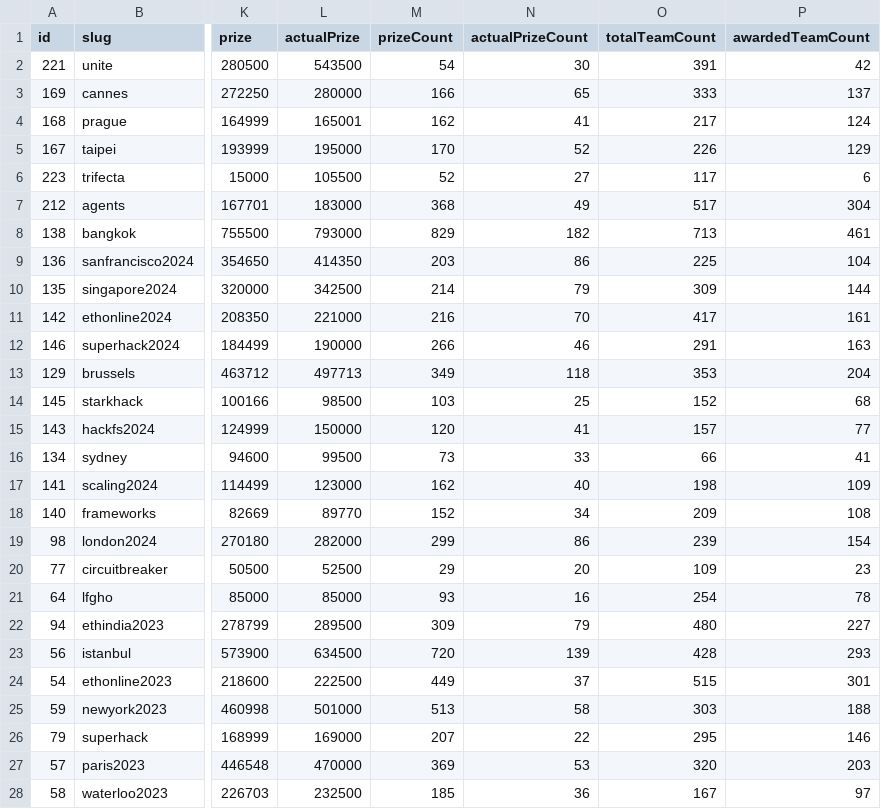
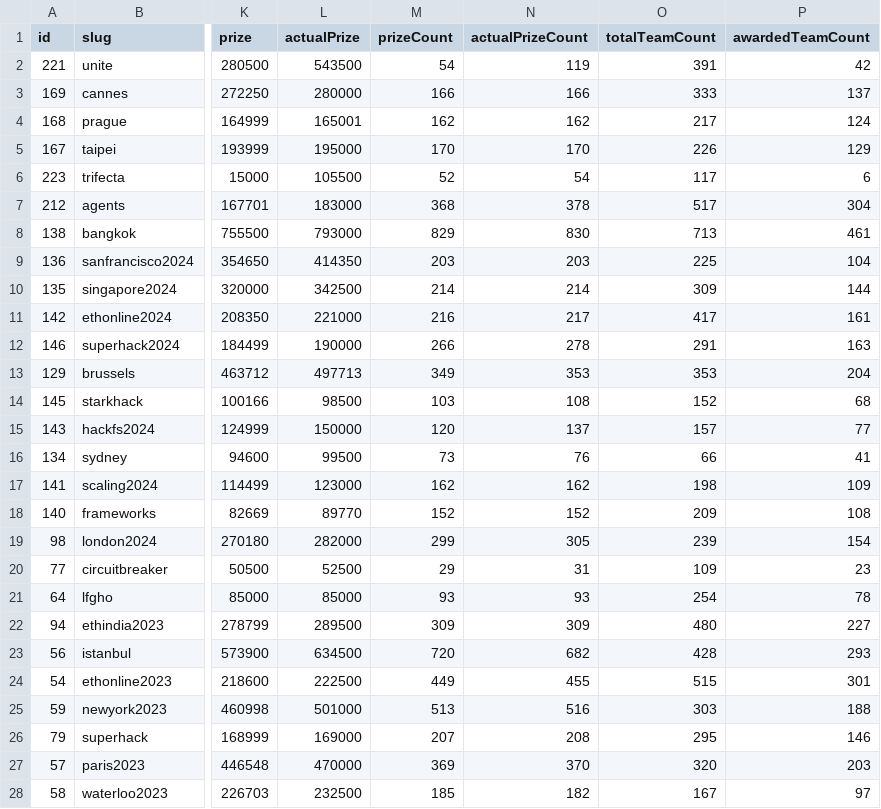
Before and after one commit to y-pakorn/ethglobal-dump, a CSV file: ethglobal-events.csv, drawn as a sheet; only a part is shown, gaps mark what is left out; the diff covers the shown part only; the diff names each change by its address in the sheet, - before the commit and + after, or states it on an @@ line.

Commit message:
fix: correct actual prize count

```diff
--- a/ethglobal-events.csv
+++ b/ethglobal-events.csv
-N2 (actualPrizeCount): 30
+N2 (actualPrizeCount): 119
-N3 (actualPrizeCount): 65
+N3 (actualPrizeCount): 166
-N4 (actualPrizeCount): 41
+N4 (actualPrizeCount): 162
-N5 (actualPrizeCount): 52
+N5 (actualPrizeCount): 170
-N6 (actualPrizeCount): 27
+N6 (actualPrizeCount): 54
-N7 (actualPrizeCount): 49
+N7 (actualPrizeCount): 378
-N8 (actualPrizeCount): 182
+N8 (actualPrizeCount): 830
-N9 (actualPrizeCount): 86
+N9 (actualPrizeCount): 203
-N10 (actualPrizeCount): 79
+N10 (actualPrizeCount): 214
-N11 (actualPrizeCount): 70
+N11 (actualPrizeCount): 217
-N12 (actualPrizeCount): 46
+N12 (actualPrizeCount): 278
-N13 (actualPrizeCount): 118
+N13 (actualPrizeCount): 353
-N14 (actualPrizeCount): 25
+N14 (actualPrizeCount): 108
-N15 (actualPrizeCount): 41
+N15 (actualPrizeCount): 137
-N16 (actualPrizeCount): 33
+N16 (actualPrizeCount): 76
-N17 (actualPrizeCount): 40
+N17 (actualPrizeCount): 162
-N18 (actualPrizeCount): 34
+N18 (actualPrizeCount): 152
-N19 (actualPrizeCount): 86
+N19 (actualPrizeCount): 305
-N20 (actualPrizeCount): 20
+N20 (actualPrizeCount): 31
-N21 (actualPrizeCount): 16
+N21 (actualPrizeCount): 93
-N22 (actualPrizeCount): 79
+N22 (actualPrizeCount): 309
-N23 (actualPrizeCount): 139
+N23 (actualPrizeCount): 682
-N24 (actualPrizeCount): 37
+N24 (actualPrizeCount): 455
-N25 (actualPrizeCount): 58
+N25 (actualPrizeCount): 516
-N26 (actualPrizeCount): 22
+N26 (actualPrizeCount): 208
-N27 (actualPrizeCount): 53
+N27 (actualPrizeCount): 370
-N28 (actualPrizeCount): 36
+N28 (actualPrizeCount): 182
```
Also changed, not shown: 25 edited cells elsewhere in this file.
